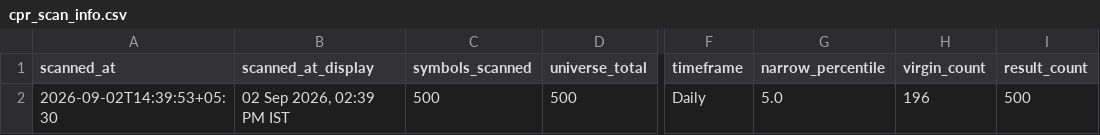
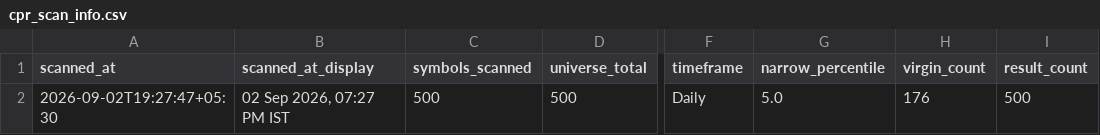
Before and after one commit to anilkumarkmys/breakoutscanner, a CSV file: data_cache/cpr_scan_info.csv, drawn as a sheet; only a part is shown, gaps mark what is left out; the diff names each change by its address in the sheet, - before the commit and + after, or states it on an @@ line.

```diff
--- a/data_cache/cpr_scan_info.csv
+++ b/data_cache/cpr_scan_info.csv
-A2 (scanned_at): 2026-09-02T14:39:53+05:30
+A2 (scanned_at): 2026-09-02T19:27:47+05:30
-B2 (scanned_at_display): 02 Sep 2026, 02:39 PM IST
+B2 (scanned_at_display): 02 Sep 2026, 07:27 PM IST
-H2 (virgin_count): 196
+H2 (virgin_count): 176
```
Also changed, not shown: data_cache/history/breakout_2026-09-02.csv, data_cache/scan_info.csv, 5 other files.
